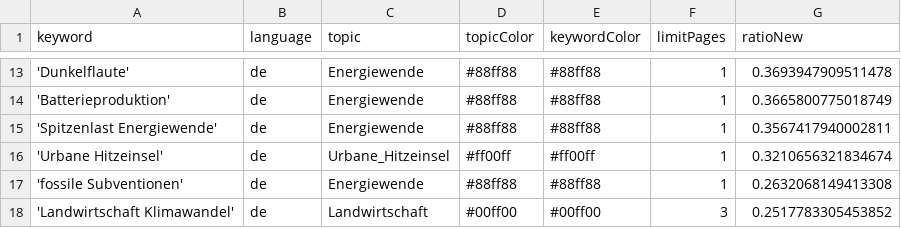
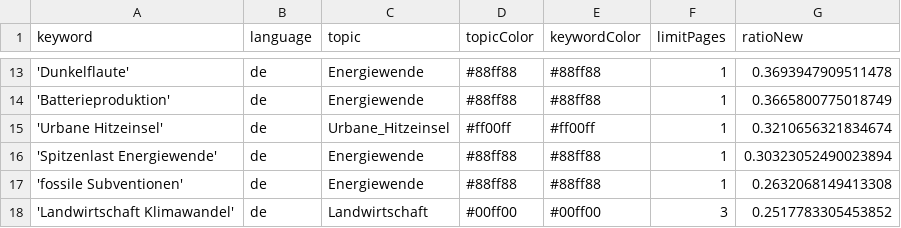
Before and after one commit to daschu83-news/energyIsComing, a CSV file: keywords.csv, drawn as a sheet; only a part is shown, gaps mark what is left out.

Commit message:
Commit from GitHub Actions (harvest:0.0)

```diff
--- a/keywords.csv
+++ b/keywords.csv
@@ -14,4 +14,4 @@ keyword,language,topic,topicColor,keywordColor,limitPages,ratioNew
 'Batterieproduktion',de,Energiewende,#88ff88,#88ff88,1,0.3665800775018749
-'Spitzenlast Energiewende',de,Energiewende,#88ff88,#88ff88,1,0.3567417940002811
 'Urbane Hitzeinsel',de,Urbane_Hitzeinsel,#ff00ff,#ff00ff,1,0.3210656321834674
+'Spitzenlast Energiewende',de,Energiewende,#88ff88,#88ff88,1,0.30323052490023894
 'fossile Subventionen',de,Energiewende,#88ff88,#88ff88,1,0.2632068149413308
```
